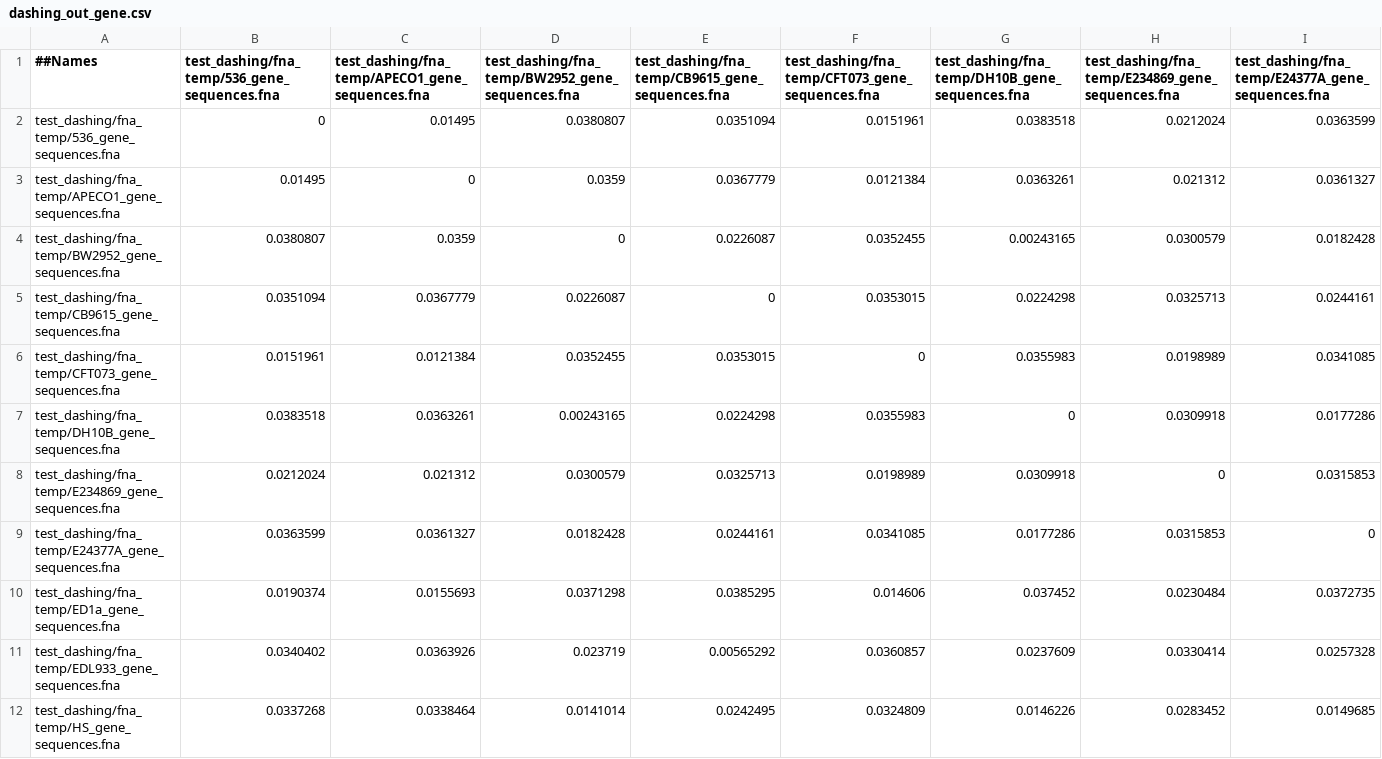
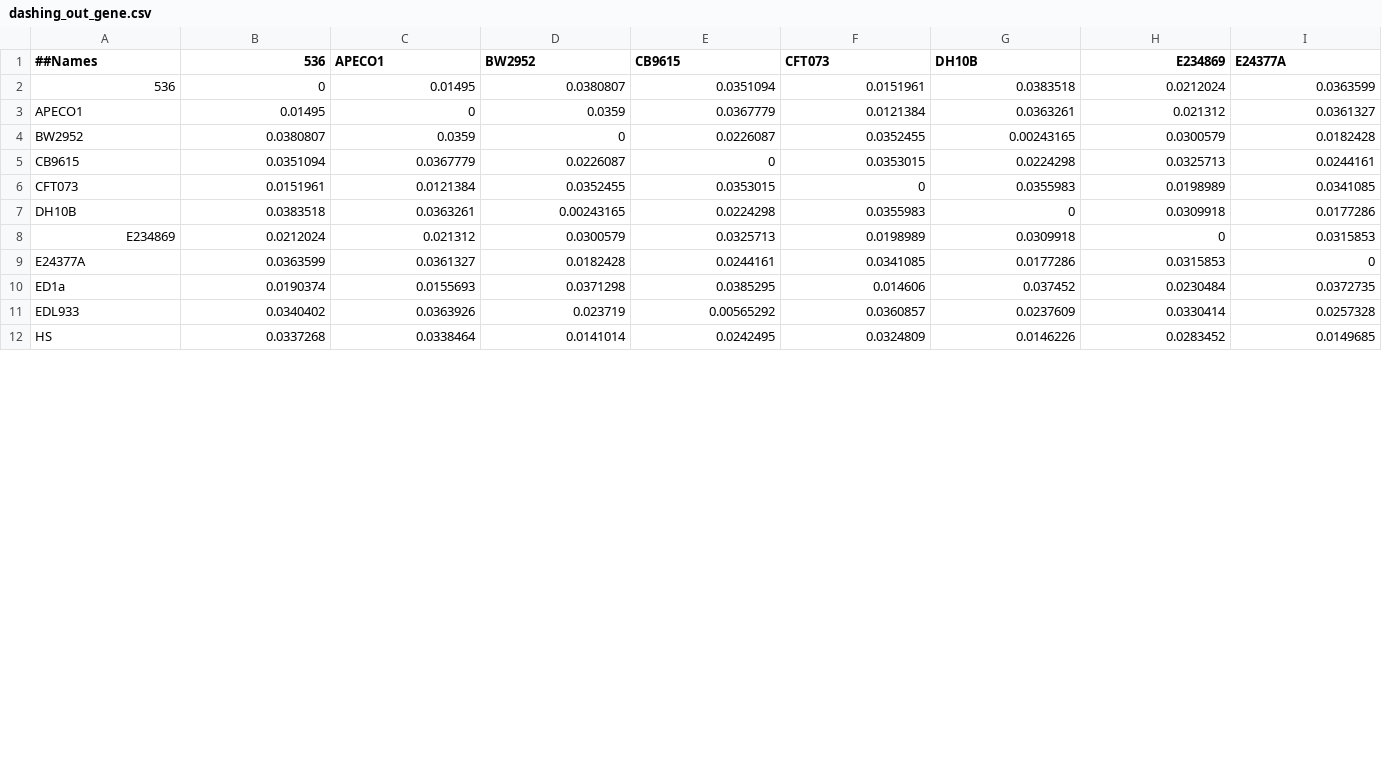
Before and after one commit to sanne-wu/601.447_project, a CSV file: test_dashing/input/dashing_out_gene.csv, drawn as a sheet; only a part is shown; the diff covers the shown part only; the diff names each change by its address in the sheet, - before the commit and + after, or states it on an @@ line.

```diff
--- a/test_dashing/input/dashing_out_gene.csv
+++ b/test_dashing/input/dashing_out_gene.csv
-B1: test_dashing/fna_temp/536_gene_sequences.fna
+B1: 536
-C1: test_dashing/fna_temp/APECO1_gene_sequences.fna
+C1: APECO1
-D1: test_dashing/fna_temp/BW2952_gene_sequences.fna
+D1: BW2952
-E1: test_dashing/fna_temp/CB9615_gene_sequences.fna
+E1: CB9615
-F1: test_dashing/fna_temp/CFT073_gene_sequences.fna
+F1: CFT073
-G1: test_dashing/fna_temp/DH10B_gene_sequences.fna
+G1: DH10B
-H1: test_dashing/fna_temp/E234869_gene_sequences.fna
+H1: E234869
-I1: test_dashing/fna_temp/E24377A_gene_sequences.fna
+I1: E24377A
-A2 (##Names): test_dashing/fna_temp/536_gene_sequences.fna
+A2 (##Names): 536
-A3 (##Names): test_dashing/fna_temp/APECO1_gene_sequences.fna
+A3 (##Names): APECO1
-A4 (##Names): test_dashing/fna_temp/BW2952_gene_sequences.fna
+A4 (##Names): BW2952
-A5 (##Names): test_dashing/fna_temp/CB9615_gene_sequences.fna
+A5 (##Names): CB9615
-A6 (##Names): test_dashing/fna_temp/CFT073_gene_sequences.fna
+A6 (##Names): CFT073
-A7 (##Names): test_dashing/fna_temp/DH10B_gene_sequences.fna
+A7 (##Names): DH10B
-A8 (##Names): test_dashing/fna_temp/E234869_gene_sequences.fna
+A8 (##Names): E234869
-A9 (##Names): test_dashing/fna_temp/E24377A_gene_sequences.fna
+A9 (##Names): E24377A
-A10 (##Names): test_dashing/fna_temp/ED1a_gene_sequences.fna
+A10 (##Names): ED1a
-A11 (##Names): test_dashing/fna_temp/EDL933_gene_sequences.fna
+A11 (##Names): EDL933
-A12 (##Names): test_dashing/fna_temp/HS_gene_sequences.fna
+A12 (##Names): HS
```
Also changed, not shown: 23 edited cells elsewhere in this file, test_dashing/input/dashing_out_CDS.csv, test_dashing/input/dashing_out_genome.csv.
